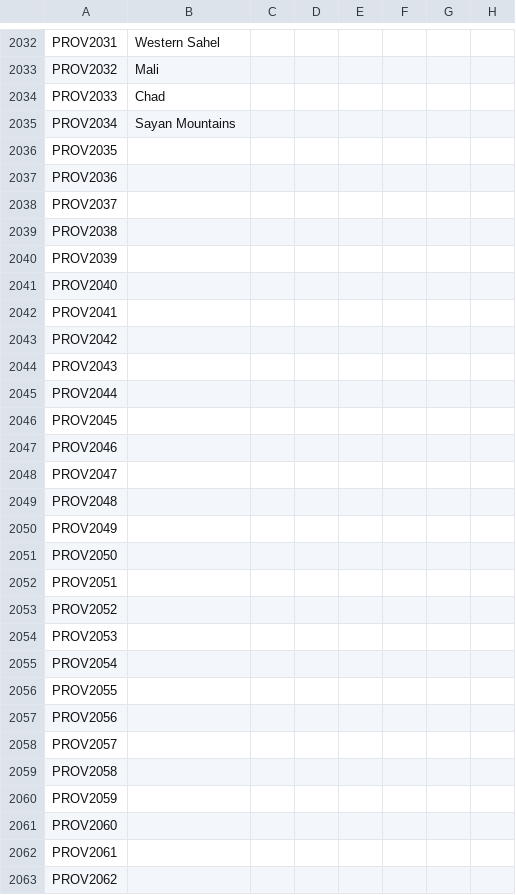
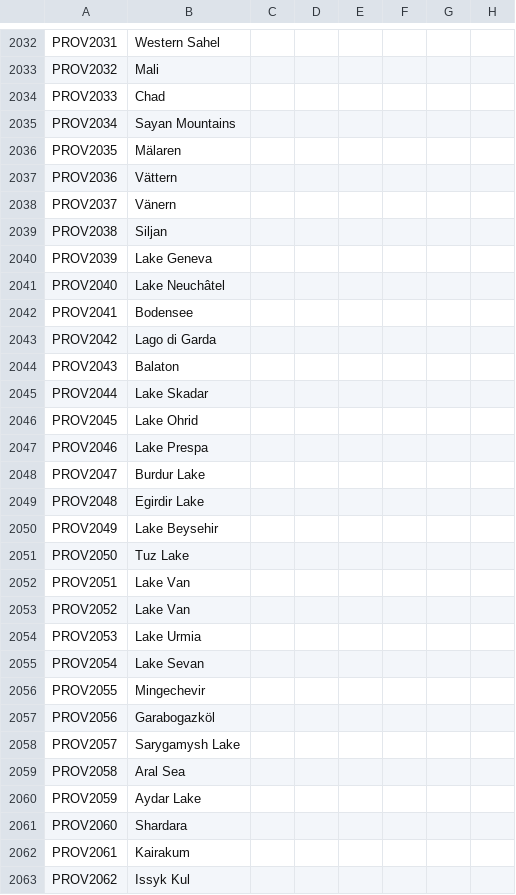
Before and after one commit to klorpa/After-The-End-Eurasia, a CSV file: ATE_Eurasia/localisation/000_provinces.csv, drawn as a sheet; only a part is shown, gaps mark what is left out; the diff covers the shown part only; the diff names each change by its address in the sheet, - before the commit and + after, or states it on an @@ line.

```diff
--- a/ATE_Eurasia/localisation/000_provinces.csv
+++ b/ATE_Eurasia/localisation/000_provinces.csv
-B2036: (empty)
+B2036: Mälaren
-B2037: (empty)
+B2037: Vättern
-B2038: (empty)
+B2038: Vänern
-B2039: (empty)
+B2039: Siljan
-B2040: (empty)
+B2040: Lake Geneva
-B2041: (empty)
+B2041: Lake Neuchâtel
-B2042: (empty)
+B2042: Bodensee
-B2043: (empty)
+B2043: Lago di Garda
-B2044: (empty)
+B2044: Balaton
-B2045: (empty)
+B2045: Lake Skadar
-B2046: (empty)
+B2046: Lake Ohrid
-B2047: (empty)
+B2047: Lake Prespa
-B2048: (empty)
+B2048: Burdur Lake
-B2049: (empty)
+B2049: Egirdir Lake
-B2050: (empty)
+B2050: Lake Beysehir
-B2051: (empty)
+B2051: Tuz Lake
-B2052:B2053: (empty)
+B2052:B2053: Lake Van
-B2054: (empty)
+B2054: Lake Urmia
-B2055: (empty)
+B2055: Lake Sevan
-B2056: (empty)
+B2056: Mingechevir
-B2057: (empty)
+B2057: Garabogazköl
-B2058: (empty)
+B2058: Sarygamysh Lake
-B2059: (empty)
+B2059: Aral Sea
-B2060: (empty)
+B2060: Aydar Lake
-B2061: (empty)
+B2061: Shardara
-B2062: (empty)
+B2062: Kairakum
-B2063: (empty)
+B2063: Issyk Kul
```
Also changed, not shown: 105 edited cells elsewhere in this file, ATE_Eurasia/map/definition.csv, 2 other files.
